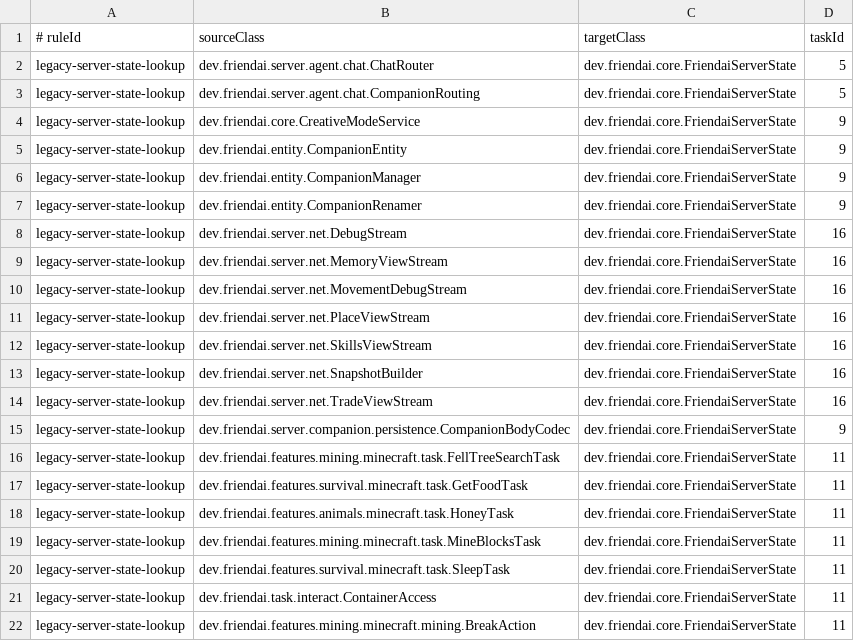
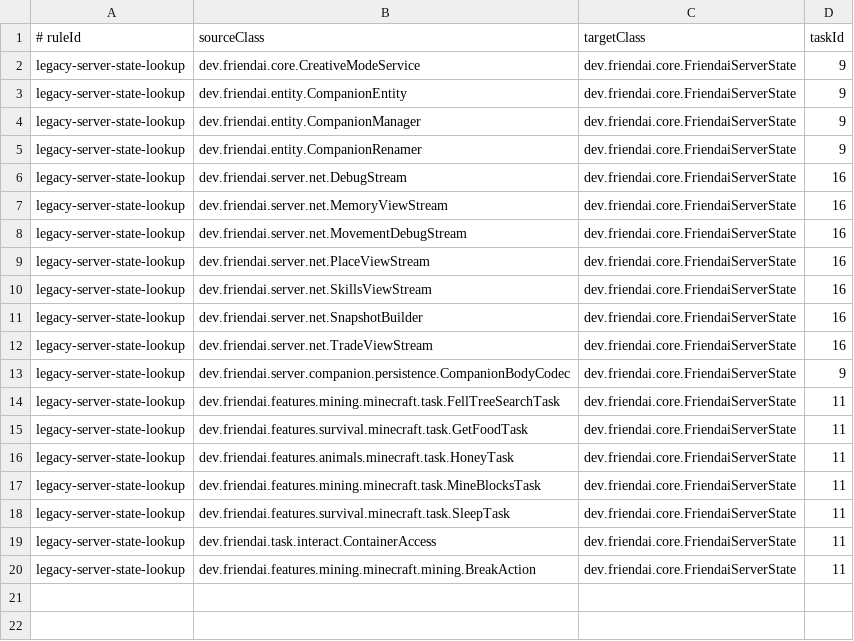
Before and after one commit to NemoKing1210/Friendai, a TSV file: architecture/legacy-dependency-edges.tsv, drawn as a sheet.

Commit message:
refactor: route chat through server runtime

```diff
--- a/architecture/legacy-dependency-edges.tsv
+++ b/architecture/legacy-dependency-edges.tsv
@@ -1,4 +1,2 @@
 # ruleId	sourceClass	targetClass	taskId
-legacy-server-state-lookup	dev.friendai.server.agent.chat.ChatRouter	dev.friendai.core.FriendaiServerState	5
-legacy-server-state-lookup	dev.friendai.server.agent.chat.CompanionRouting	dev.friendai.core.FriendaiServerState	5
 legacy-server-state-lookup	dev.friendai.core.CreativeModeService	dev.friendai.core.FriendaiServerState	9
```
Also changed, not shown: 10 other files.
